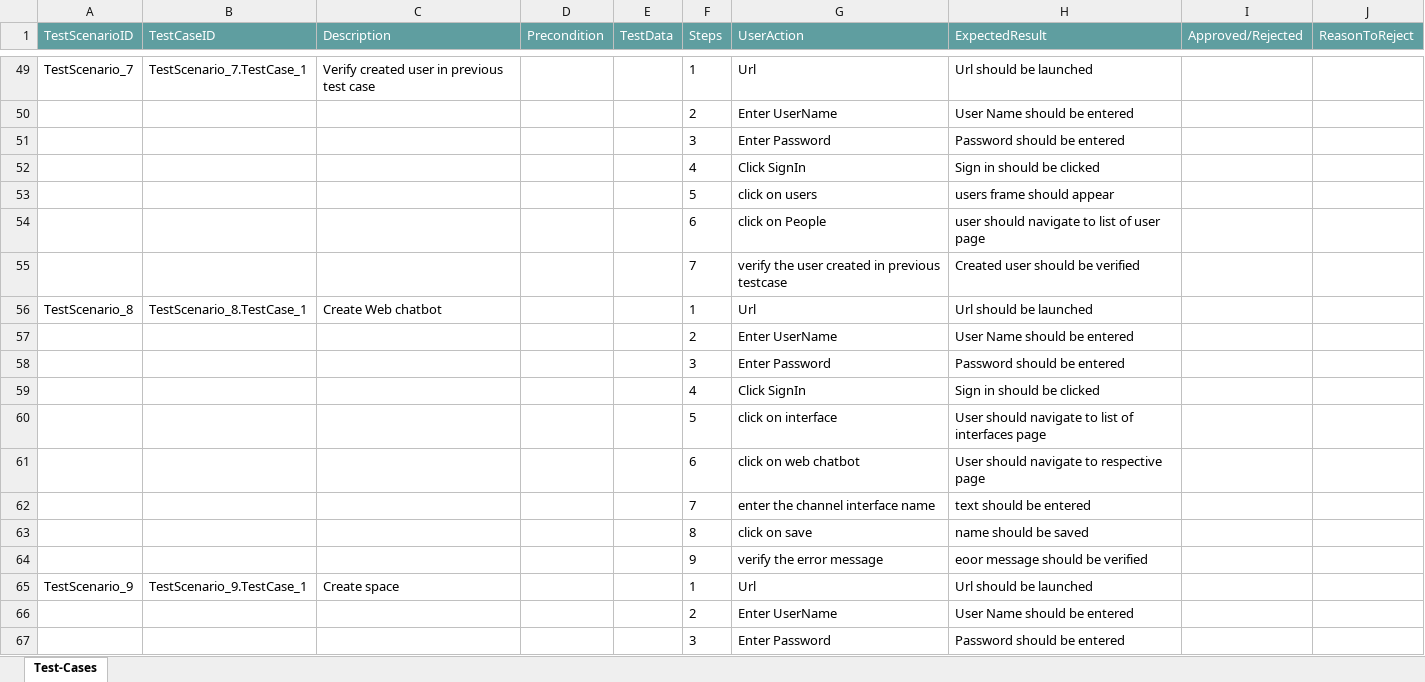
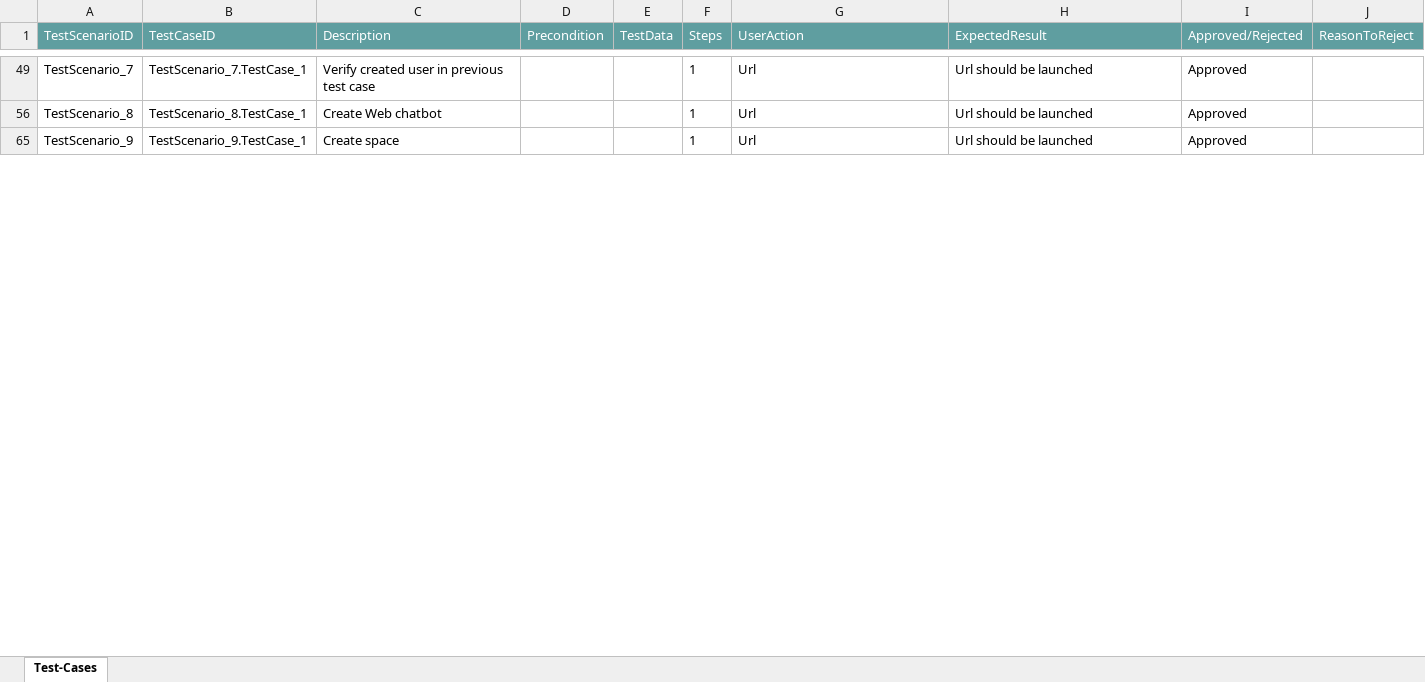
Before and after one commit to ShaikMohamedIrfan/snapsnapsnap, an Excel workbook: gentp.xlsx, sheet Test-Cases, drawn as a sheet; only a part is shown, gaps mark what is left out; values as stored, in another font and other column widths than the file's, no borders; table styles not drawn; the diff covers the shown part only; the diff names each change by its address in the sheet, - before the commit and + after, or states it on an @@ line.

```diff
--- a/gentp.xlsx (sheet Test-Cases)
+++ b/gentp.xlsx (sheet Test-Cases)
-I49 (Approved/Rejected): (empty)
+I49 (Approved/Rejected): Approved
@@ row 50 hidden:  |  |  |  |  | 2 | Enter UserName | User Name should be entered @@
@@ row 51 hidden:  |  |  |  |  | 3 | Enter Password | Password should be entered @@
@@ row 52 hidden:  |  |  |  |  | 4 | Click SignIn | Sign in should be clicked @@
@@ row 53 hidden:  |  |  |  |  | 5 | click on users | users frame should appear @@
@@ row 54 hidden:  |  |  |  |  | 6 | click on People | user should navigate to list of user page @@
@@ row 55 hidden:  |  |  |  |  | 7 | verify the user created in previous testcase | Created user should be verified @@
-I56 (Approved/Rejected): (empty)
+I56 (Approved/Rejected): Approved
@@ row 57 hidden:  |  |  |  |  | 2 | Enter UserName | User Name should be entered @@
@@ row 58 hidden:  |  |  |  |  | 3 | Enter Password | Password should be entered @@
@@ row 59 hidden:  |  |  |  |  | 4 | Click SignIn | Sign in should be clicked @@
@@ row 60 hidden:  |  |  |  |  | 5 | click on interface | User should navigate to list of interfaces page @@
@@ row 61 hidden:  |  |  |  |  | 6 | click on web chatbot | User should navigate to respective page @@
@@ row 62 hidden:  |  |  |  |  | 7 | enter the channel interface name | text should be entered @@
@@ row 63 hidden:  |  |  |  |  | 8 | click on save | name should be saved @@
@@ row 64 hidden:  |  |  |  |  | 9 | verify the error message | eoor message should be verified @@
-I65 (Approved/Rejected): (empty)
+I65 (Approved/Rejected): Approved
@@ row 66 hidden:  |  |  |  |  | 2 | Enter UserName | User Name should be entered @@
@@ row 67 hidden:  |  |  |  |  | 3 | Enter Password | Password should be entered @@
```
Also changed, not shown: 64 hidden or unhidden rows and 9 edited cells elsewhere in this sheet.
